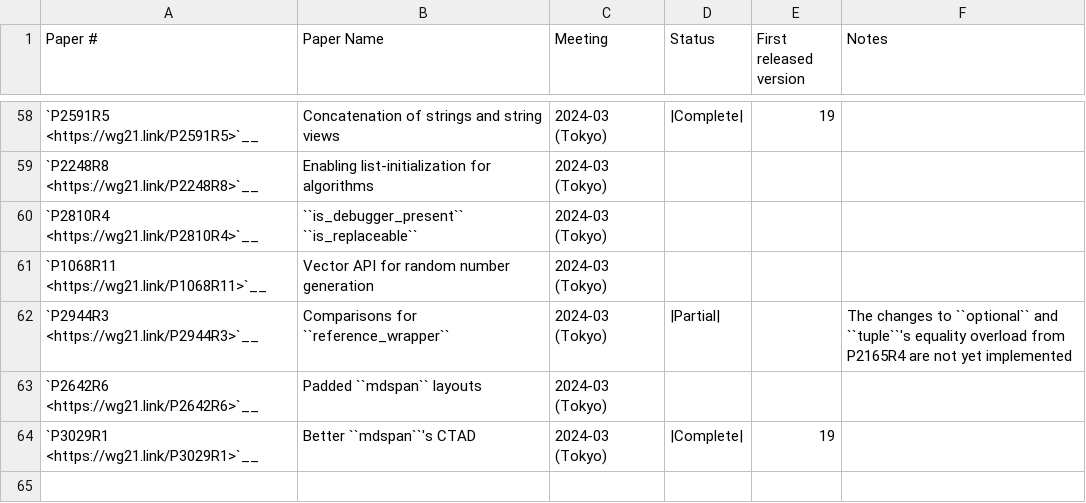
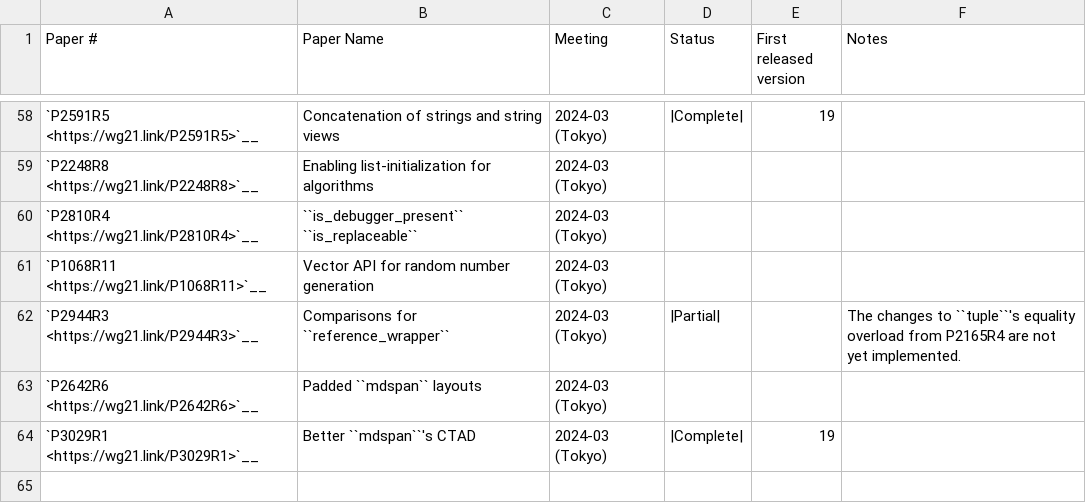
Before and after one commit to wel97459/llvm-rca1802, a CSV file: libcxx/docs/Status/Cxx2cPapers.csv, drawn as a sheet; only a part is shown, gaps mark what is left out.

Commit message:
[libc++] P2944R3: Constrained comparisons - `optional` (#144249)
Partially implements [P2944R3](https://wg21.link/P2944R3) which adds
constrained comparisons to std::optional.

Closes #136767


# References
[optional.relops](https://wg21.link/optional.relops)
[optional.comp.with.t](https://wg21.link/optional.comp.with.t)

---------

Co-authored-by: Hristo Hristov <zingam@outlook.com>

```diff
--- a/libcxx/docs/Status/Cxx2cPapers.csv
+++ b/libcxx/docs/Status/Cxx2cPapers.csv
@@ -61,3 +61,3 @@
 "`P1068R11 <https://wg21.link/P1068R11>`__","Vector API for random number generation","2024-03 (Tokyo)","","",""
-"`P2944R3 <https://wg21.link/P2944R3>`__","Comparisons for ``reference_wrapper``","2024-03 (Tokyo)","|Partial|","","The changes to ``optional`` and ``tuple``'s equality overload from P2165R4 are not yet implemented"
+"`P2944R3 <https://wg21.link/P2944R3>`__","Comparisons for ``reference_wrapper``","2024-03 (Tokyo)","|Partial|","","The changes to ``tuple``'s equality overload from P2165R4 are not yet implemented."
 "`P2642R6 <https://wg21.link/P2642R6>`__","Padded ``mdspan`` layouts","2024-03 (Tokyo)","","",""
```
Also changed, not shown: 14 other files.
